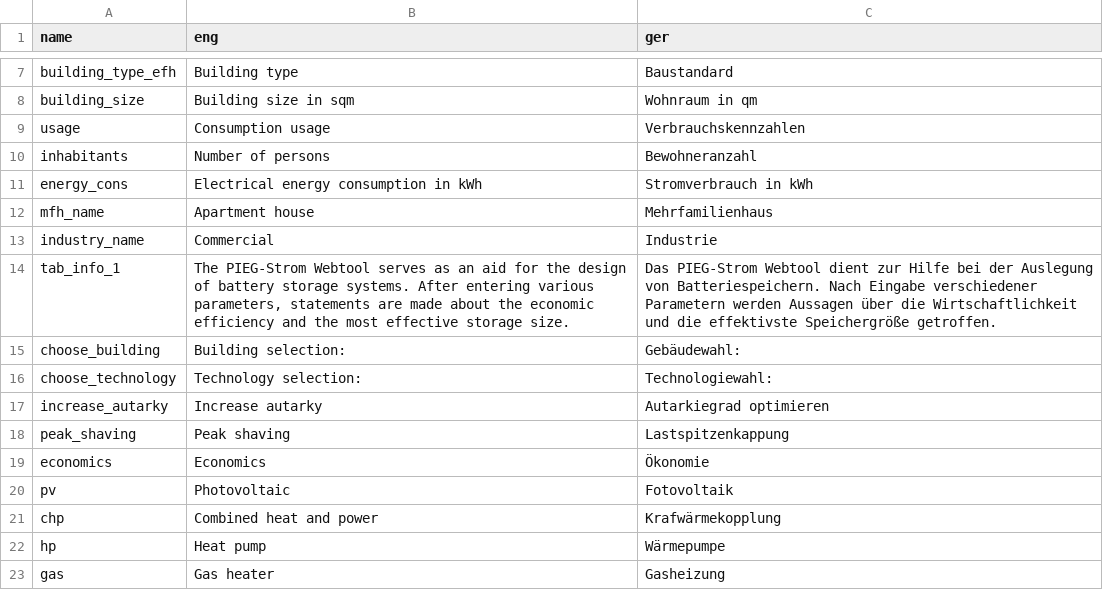
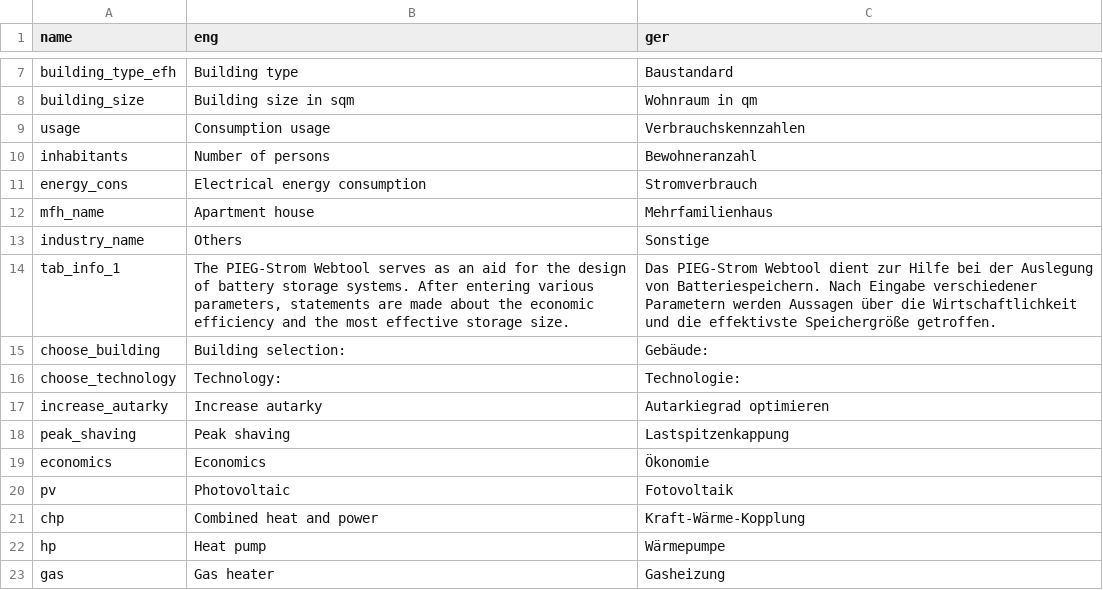
Before and after one commit to ttjaden/vdi4657.app, a CSV file: src/utils/translate.csv, drawn as a sheet; only a part is shown, gaps mark what is left out.

```diff
--- a/src/utils/translate.csv
+++ b/src/utils/translate.csv
@@ -10,8 +10,8 @@ usage,Consumption usage,Verbrauchskennzahlen
 inhabitants,Number of persons,Bewohneranzahl
-energy_cons,Electrical energy consumption in kWh,Stromverbrauch in kWh
+energy_cons,Electrical energy consumption,Stromverbrauch
 mfh_name,Apartment house,Mehrfamilienhaus
-industry_name,Commercial,Industrie
+industry_name,Others,Sonstige
 tab_info_1,"The PIEG-Strom Webtool serves as an aid for the design of battery storage systems. After entering various parameters, statements are made about the economic efficiency and the most effective storage size.",Das PIEG-Strom Webtool dient zur Hilfe bei der Auslegung von Batteriespeichern. Nach Eingabe verschiedener Parametern werden Aussagen über die Wirtschaftlichkeit und die effektivste Speichergröße getroffen.
-choose_building,Building selection:,Gebäudewahl:
-choose_technology,Technology selection:,Technologiewahl:
+choose_building,Building selection:,Gebäude:
+choose_technology,Technology:,Technologie:
 increase_autarky,Increase autarky,Autarkiegrad optimieren
@@ -20,3 +20,3 @@ economics,Economics,Ökonomie
 pv,Photovoltaic,Fotovoltaik
-chp,Combined heat and power,Krafwärmekopplung
+chp,Combined heat and power,Kraft-Wärme-Kopplung
 hp,Heat pump,Wärmepumpe
```
Also changed, not shown: 2 other files.
